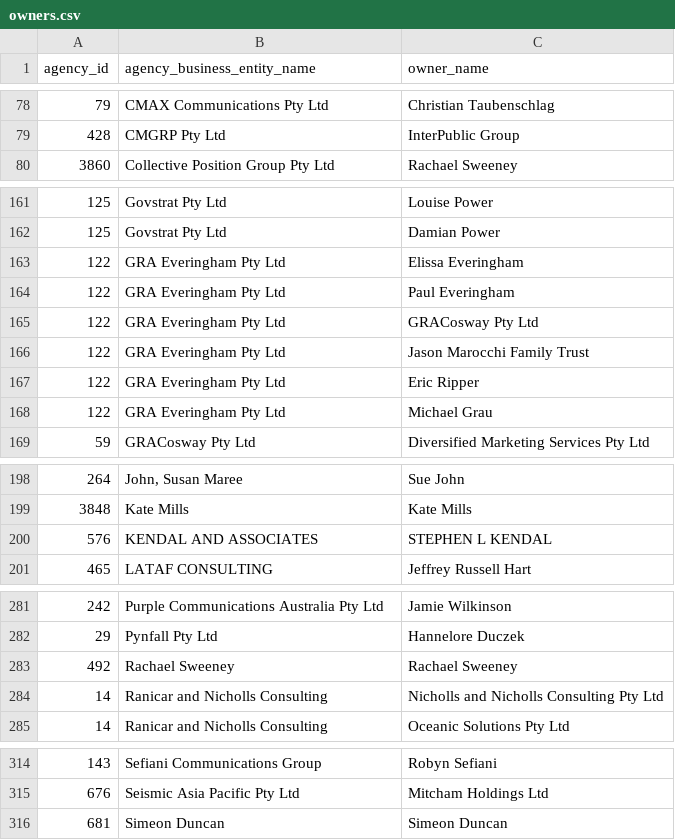
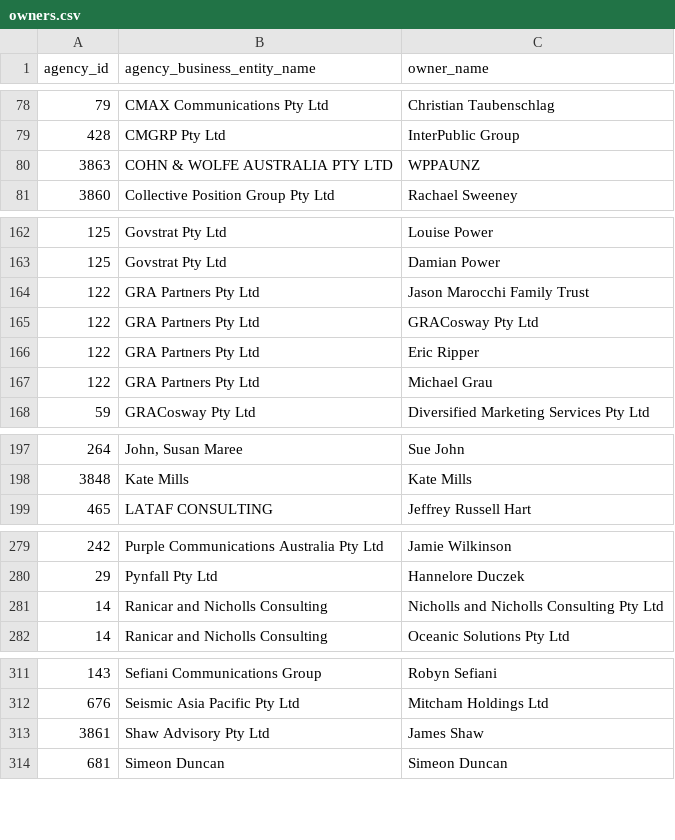
Before and after one commit to henare/australian_government_lobbyists_register, a CSV file: owners.csv, drawn as a sheet; only a part is shown, gaps mark what is left out; the diff covers the shown part only.

```diff
--- a/owners.csv
+++ b/owners.csv
@@ -79,2 +79,3 @@ agency_id,agency_business_entity_name,owner_name
 428,CMGRP Pty Ltd,InterPublic Group
+3863,COHN & WOLFE AUSTRALIA PTY LTD,WPPAUNZ
 3860,Collective Position Group Pty Ltd,Rachael Sweeney
@@ -162,8 +163,6 @@ agency_id,agency_business_entity_name,owner_name
 125,Govstrat Pty Ltd,Damian Power
-122,GRA Everingham Pty Ltd,Elissa Everingham
-122,GRA Everingham Pty Ltd,Paul Everingham
-122,GRA Everingham Pty Ltd,GRACosway Pty Ltd
-122,GRA Everingham Pty Ltd,Jason Marocchi Family Trust
-122,GRA Everingham Pty Ltd,Eric Ripper
-122,GRA Everingham Pty Ltd,Michael Grau
+122,GRA Partners Pty Ltd,Jason Marocchi Family Trust
+122,GRA Partners Pty Ltd,GRACosway Pty Ltd
+122,GRA Partners Pty Ltd,Eric Ripper
+122,GRA Partners Pty Ltd,Michael Grau
 59,GRACosway Pty Ltd,Diversified Marketing Services Pty Ltd
@@ -199,3 +198,2 @@ agency_id,agency_business_entity_name,owner_name
 3848,Kate Mills,Kate Mills
-576,KENDAL AND ASSOCIATES,STEPHEN L KENDAL
 465,LATAF CONSULTING ,Jeffrey Russell Hart
@@ -282,3 +280,2 @@ agency_id,agency_business_entity_name,owner_name
 29,Pynfall Pty Ltd,Hannelore Duczek
-492,Rachael Sweeney ,Rachael Sweeney
 14,Ranicar and Nicholls Consulting,Nicholls and Nicholls Consulting Pty Ltd
@@ -315,2 +312,3 @@ agency_id,agency_business_entity_name,owner_name
 676,Seismic Asia Pacific Pty Ltd,Mitcham Holdings Ltd
+3861,Shaw Advisory Pty Ltd,James Shaw
 681,Simeon Duncan,Simeon Duncan
```
Also changed, not shown: 2 removed rows and 1 edited cell elsewhere in this file, agencies.csv, clients.csv, 1 other file.
